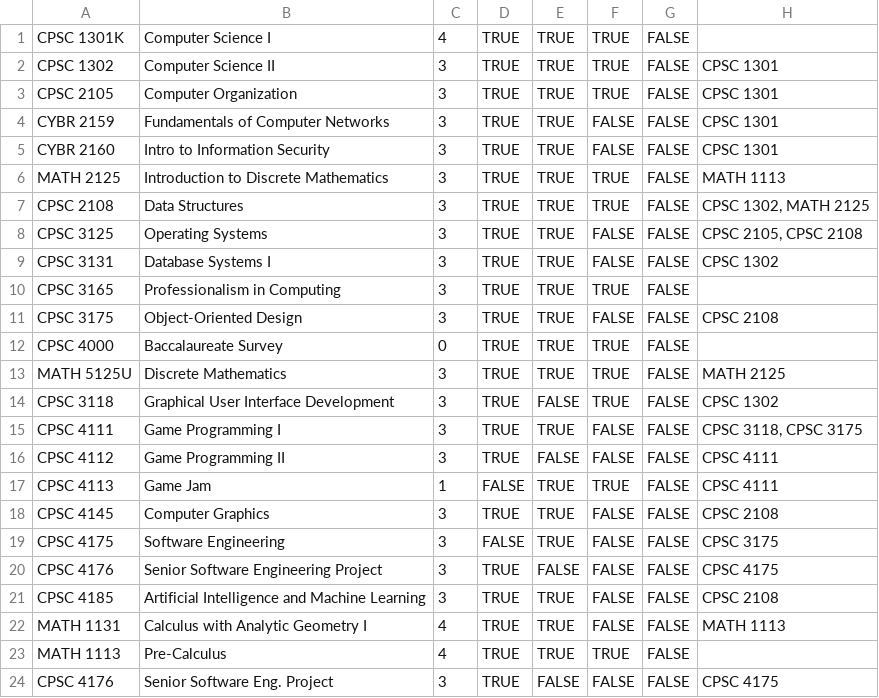
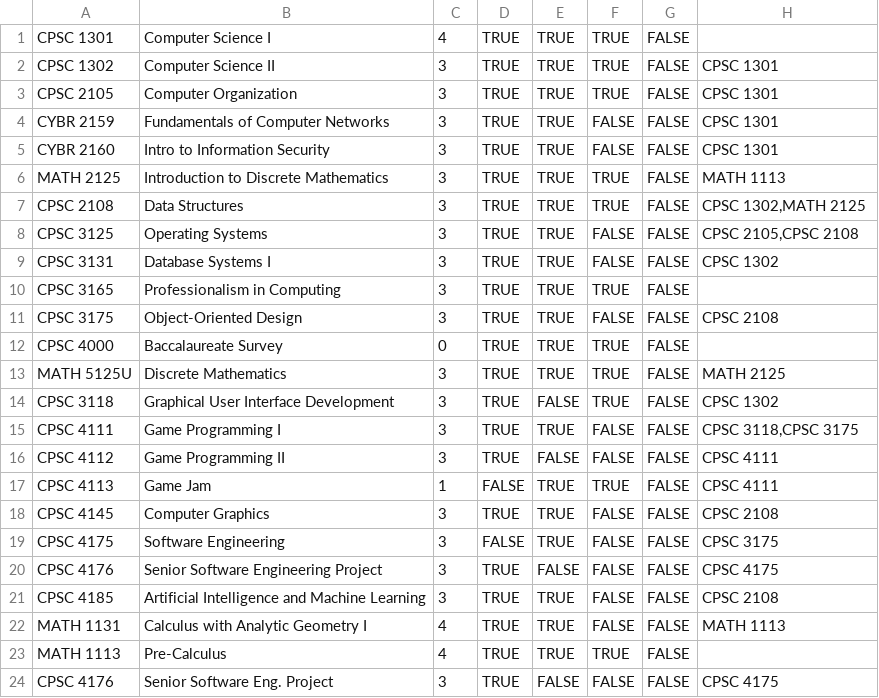
Before and after one commit to grantbriana/Simple-Course-Planning-Tool-, a CSV file: version 0.4/Tracks/Games Programming Track.csv, drawn as a sheet.

```diff
--- a/version 0.4/Tracks/Games Programming Track.csv
+++ b/version 0.4/Tracks/Games Programming Track.csv
@@ -1,2 +1,2 @@
-CPSC 1301K,Computer Science I,4,TRUE,TRUE,TRUE,FALSE,
+CPSC 1301,Computer Science I,4,TRUE,TRUE,TRUE,FALSE,
 CPSC 1302,Computer Science II,3,TRUE,TRUE,TRUE,FALSE,CPSC 1301
@@ -6,4 +6,4 @@ CYBR 2160,Intro to Information Security,3,TRUE,TRUE,FALSE,FALSE,CPSC 1301
 MATH 2125,Introduction to Discrete Mathematics,3,TRUE,TRUE,TRUE,FALSE,MATH 1113
-CPSC 2108,Data Structures,3,TRUE,TRUE,TRUE,FALSE,"CPSC 1302, MATH 2125"
-CPSC 3125,Operating Systems,3,TRUE,TRUE,FALSE,FALSE,"CPSC 2105, CPSC 2108"
+CPSC 2108,Data Structures,3,TRUE,TRUE,TRUE,FALSE,"CPSC 1302,MATH 2125"
+CPSC 3125,Operating Systems,3,TRUE,TRUE,FALSE,FALSE,"CPSC 2105,CPSC 2108"
 CPSC 3131,Database Systems I,3,TRUE,TRUE,FALSE,FALSE,CPSC 1302
@@ -14,3 +14,3 @@ MATH 5125U,Discrete Mathematics,3,TRUE,TRUE,TRUE,FALSE,MATH 2125
 CPSC 3118,Graphical User Interface Development,3,TRUE,FALSE,TRUE,FALSE,CPSC 1302
-CPSC 4111,Game Programming I,3,TRUE,TRUE,FALSE,FALSE,"CPSC 3118, CPSC 3175"
+CPSC 4111,Game Programming I,3,TRUE,TRUE,FALSE,FALSE,"CPSC 3118,CPSC 3175"
 CPSC 4112,Game Programming II,3,TRUE,FALSE,FALSE,FALSE,CPSC 4111
```
Also changed, not shown: version 0.4/Tracks/Cybersecurity Track.csv, version 0.4/Tracks/Education Track.csv, 2 other files.
